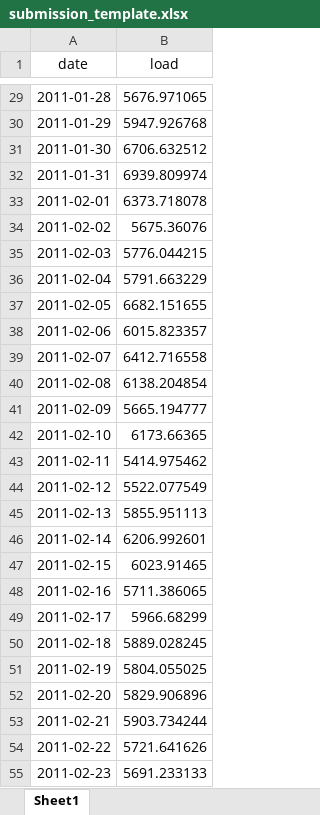
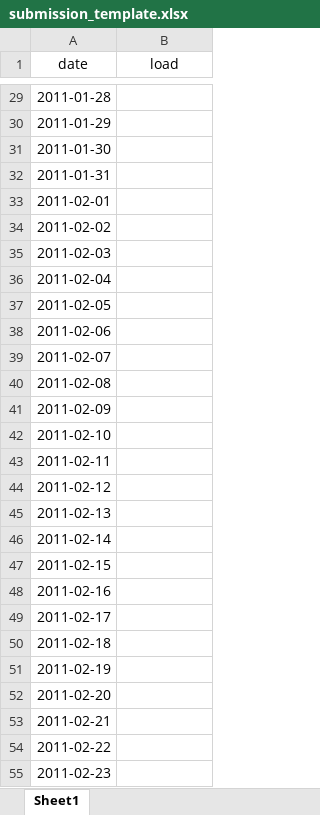
Before and after one commit to CastDown/ENV790_HuangJiang_ENV790_TSA_Competition_S2023, an Excel workbook: Output/submission_template.xlsx, sheet Sheet1, drawn as a sheet; only a part is shown, gaps mark what is left out; values as stored, in another font and other column widths than the file's, no borders; the diff covers the shown part only; the diff names each change by its address in the sheet, - before the commit and + after, or states it on an @@ line.

```diff
--- a/Output/submission_template.xlsx (sheet Sheet1)
+++ b/Output/submission_template.xlsx (sheet Sheet1)
-B29 (load): 5676.971065
+B29 (load): (empty)
-B30 (load): 5947.926768
+B30 (load): (empty)
-B31 (load): 6706.632512
+B31 (load): (empty)
-B32 (load): 6939.809974
+B32 (load): (empty)
-B33 (load): 6373.718078
+B33 (load): (empty)
-B34 (load): 5675.36076
+B34 (load): (empty)
-B35 (load): 5776.044215
+B35 (load): (empty)
-B36 (load): 5791.663229
+B36 (load): (empty)
-B37 (load): 6682.151655
+B37 (load): (empty)
-B38 (load): 6015.823357
+B38 (load): (empty)
-B39 (load): 6412.716558
+B39 (load): (empty)
-B40 (load): 6138.204854
+B40 (load): (empty)
-B41 (load): 5665.194777
+B41 (load): (empty)
-B42 (load): 6173.66365
+B42 (load): (empty)
-B43 (load): 5414.975462
+B43 (load): (empty)
-B44 (load): 5522.077549
+B44 (load): (empty)
-B45 (load): 5855.951113
+B45 (load): (empty)
-B46 (load): 6206.992601
+B46 (load): (empty)
-B47 (load): 6023.91465
+B47 (load): (empty)
-B48 (load): 5711.386065
+B48 (load): (empty)
-B49 (load): 5966.68299
+B49 (load): (empty)
-B50 (load): 5889.028245
+B50 (load): (empty)
-B51 (load): 5804.055025
+B51 (load): (empty)
-B52 (load): 5829.906896
+B52 (load): (empty)
-B53 (load): 5903.734244
+B53 (load): (empty)
-B54 (load): 5721.641626
+B54 (load): (empty)
-B55 (load): 5691.233133
+B55 (load): (empty)
```
Also changed, not shown: 32 edited cells elsewhere in this sheet.
